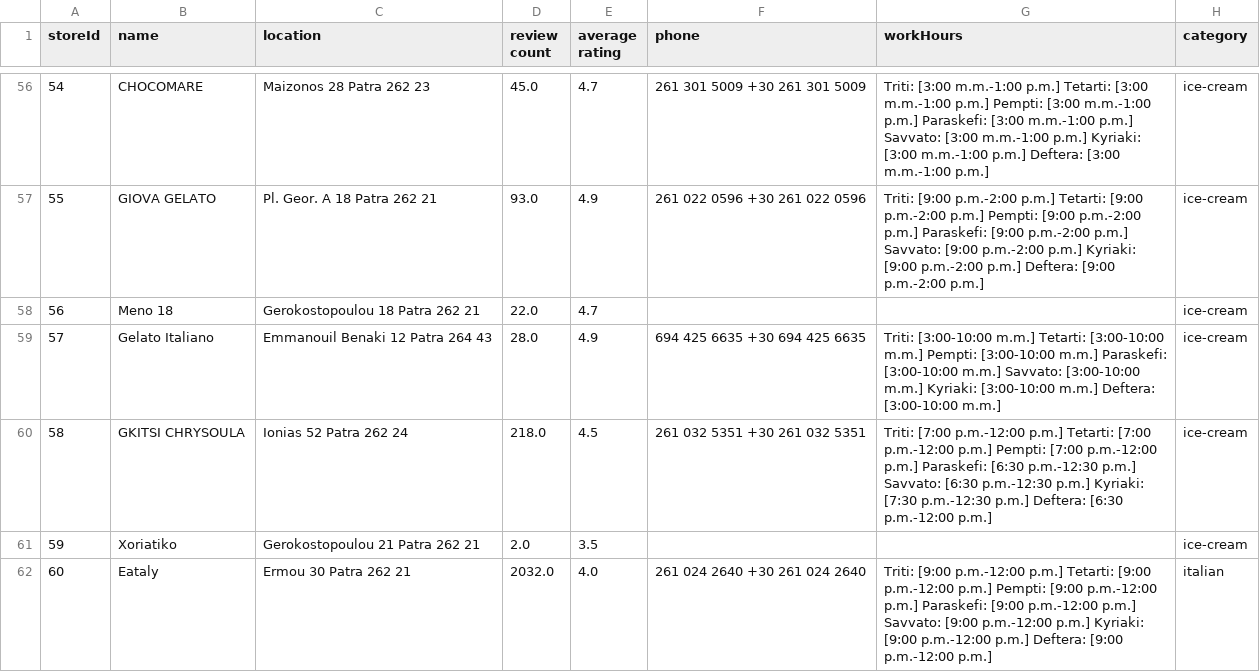
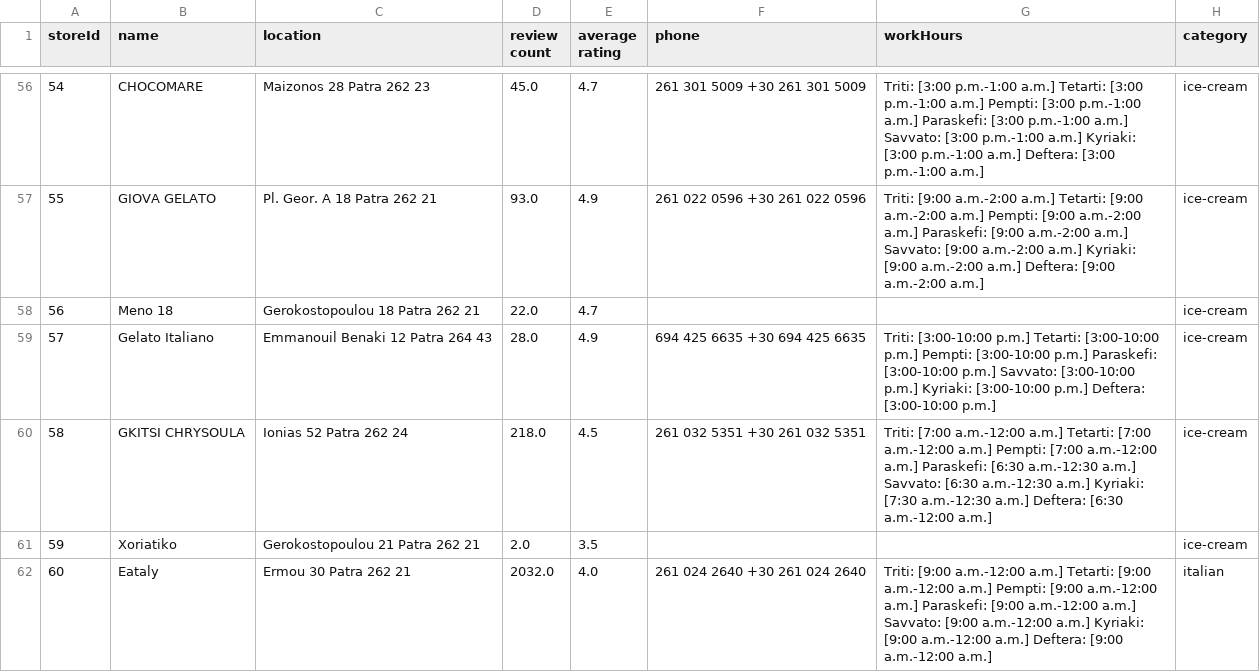
Before and after one commit to DimimiS/Online-Food-Order, a CSV file: Data/restaurants.csv, drawn as a sheet; only a part is shown, gaps mark what is left out; the diff covers the shown part only.

Commit message:
Added Category Data and Tried to fix the workHours Data

```diff
--- a/Data/restaurants.csv
+++ b/Data/restaurants.csv
@@ -56,7 +56,7 @@ storeId,name,location,review count,average rating,phone,workHours,category
-54,CHOCOMARE,Maizonos 28 Patra 262 23,45.0,4.7,261 301 5009 +30 261 301 5009,Triti: [3:00 m.m.-1:00 p.m.] Tetarti: [3:00 m.m.-1:00 p.m.] Pempti: [3:00 m.m.-1:00 p.m.] Paraskefi: [3:00 m.m.-1:00 p.m.] Savvato: [3:00 m.m.-1:00 p.m.] Kyriaki: [3:00 m.m.-1:00 p.m.] Deftera: [3:00 m.m.-1:00 p.m.],ice-cream
-55,GIOVA GELATO,Pl. Geor. A 18 Patra 262 21,93.0,4.9,261 022 0596 +30 261 022 0596,Triti: [9:00 p.m.-2:00 p.m.] Tetarti: [9:00 p.m.-2:00 p.m.] Pempti: [9:00 p.m.-2:00 p.m.] Paraskefi: [9:00 p.m.-2:00 p.m.] Savvato: [9:00 p.m.-2:00 p.m.] Kyriaki: [9:00 p.m.-2:00 p.m.] Deftera: [9:00 p.m.-2:00 p.m.],ice-cream
+54,CHOCOMARE,Maizonos 28 Patra 262 23,45.0,4.7,261 301 5009 +30 261 301 5009,Triti: [3:00 p.m.-1:00 a.m.] Tetarti: [3:00 p.m.-1:00 a.m.] Pempti: [3:00 p.m.-1:00 a.m.] Paraskefi: [3:00 p.m.-1:00 a.m.] Savvato: [3:00 p.m.-1:00 a.m.] Kyriaki: [3:00 p.m.-1:00 a.m.] Deftera: [3:00 p.m.-1:00 a.m.],ice-cream
+55,GIOVA GELATO,Pl. Geor. A 18 Patra 262 21,93.0,4.9,261 022 0596 +30 261 022 0596,Triti: [9:00 a.m.-2:00 a.m.] Tetarti: [9:00 a.m.-2:00 a.m.] Pempti: [9:00 a.m.-2:00 a.m.] Paraskefi: [9:00 a.m.-2:00 a.m.] Savvato: [9:00 a.m.-2:00 a.m.] Kyriaki: [9:00 a.m.-2:00 a.m.] Deftera: [9:00 a.m.-2:00 a.m.],ice-cream
 56,Meno 18,Gerokostopoulou 18 Patra 262 21,22.0,4.7,,,ice-cream
-57,Gelato Italiano,Emmanouil Benaki 12 Patra 264 43,28.0,4.9,694 425 6635 +30 694 425 6635,Triti: [3:00-10:00 m.m.] Tetarti: [3:00-10:00 m.m.] Pempti: [3:00-10:00 m.m.] Paraskefi: [3:00-10:00 m.m.] Savvato: [3:00-10:00 m.m.] Kyriaki: [3:00-10:00 m.m.] Deftera: [3:00-10:00 m.m.],ice-cream
-58,GKITSI CHRYSOULA,Ionias 52 Patra 262 24,218.0,4.5,261 032 5351 +30 261 032 5351,Triti: [7:00 p.m.-12:00 p.m.] Tetarti: [7:00 p.m.-12:00 p.m.] Pempti: [7:00 p.m.-12:00 p.m.] Paraskefi: [6:30 p.m.-12:30 p.m.] Savvato: [6:30 p.m.-12:30 p.m.] Kyriaki: [7:30 p.m.-12:30 p.m.] Deftera: [6:30 p.m.-12:00 p.m.],ice-cream
+57,Gelato Italiano,Emmanouil Benaki 12 Patra 264 43,28.0,4.9,694 425 6635 +30 694 425 6635,Triti: [3:00-10:00 p.m.] Tetarti: [3:00-10:00 p.m.] Pempti: [3:00-10:00 p.m.] Paraskefi: [3:00-10:00 p.m.] Savvato: [3:00-10:00 p.m.] Kyriaki: [3:00-10:00 p.m.] Deftera: [3:00-10:00 p.m.],ice-cream
+58,GKITSI CHRYSOULA,Ionias 52 Patra 262 24,218.0,4.5,261 032 5351 +30 261 032 5351,Triti: [7:00 a.m.-12:00 a.m.] Tetarti: [7:00 a.m.-12:00 a.m.] Pempti: [7:00 a.m.-12:00 a.m.] Paraskefi: [6:30 a.m.-12:30 a.m.] Savvato: [6:30 a.m.-12:30 a.m.] Kyriaki: [7:30 a.m.-12:30 a.m.] Deftera: [6:30 a.m.-12:00 a.m.],ice-cream
 59,Xoriatiko,Gerokostopoulou 21 Patra 262 21,2.0,3.5,,,ice-cream
-60,Eataly,Ermou 30 Patra 262 21,2032.0,4.0,261 024 2640 +30 261 024 2640,Triti: [9:00 p.m.-12:00 p.m.] Tetarti: [9:00 p.m.-12:00 p.m.] Pempti: [9:00 p.m.-12:00 p.m.] Paraskefi: [9:00 p.m.-12:00 p.m.] Savvato: [9:00 p.m.-12:00 p.m.] Kyriaki: [9:00 p.m.-12:00 p.m.] Deftera: [9:00 p.m.-12:00 p.m.],italian
+60,Eataly,Ermou 30 Patra 262 21,2032.0,4.0,261 024 2640 +30 261 024 2640,Triti: [9:00 a.m.-12:00 a.m.] Tetarti: [9:00 a.m.-12:00 a.m.] Pempti: [9:00 a.m.-12:00 a.m.] Paraskefi: [9:00 a.m.-12:00 a.m.] Savvato: [9:00 a.m.-12:00 a.m.] Kyriaki: [9:00 a.m.-12:00 a.m.] Deftera: [9:00 a.m.-12:00 a.m.],italian
```
Also changed, not shown: 71 edited cells elsewhere in this file, 3 other files.
